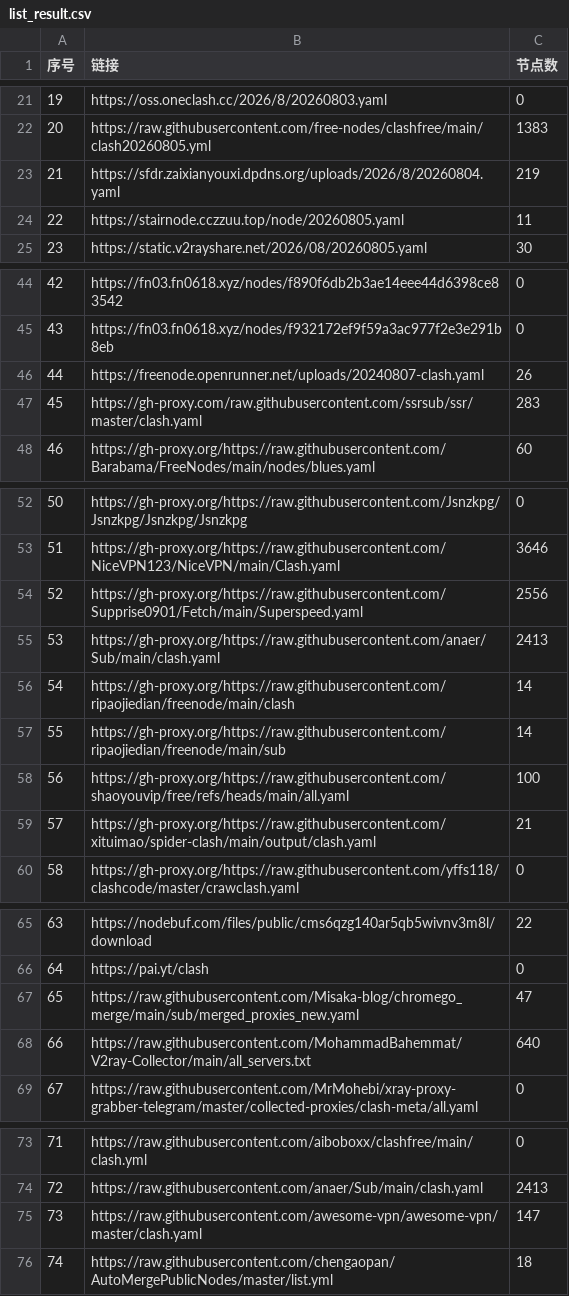
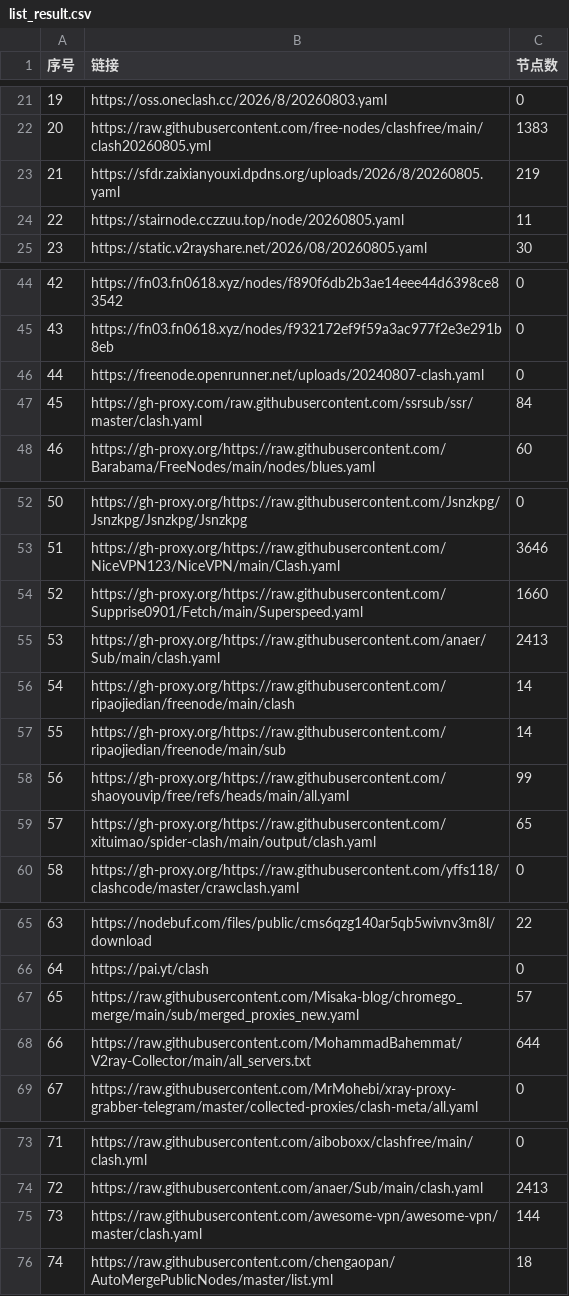
Before and after one commit to yffs118/clashcode, a CSV file: list_result.csv, drawn as a sheet; only a part is shown, gaps mark what is left out; the diff covers the shown part only.

```diff
--- a/list_result.csv
+++ b/list_result.csv
@@ -22,3 +22,3 @@
 20,https://raw.githubusercontent.com/free-nodes/clashfree/main/clash20260805.yml,1383
-21,https://sfdr.zaixianyouxi.dpdns.org/uploads/2026/8/20260804.yaml,219
+21,https://sfdr.zaixianyouxi.dpdns.org/uploads/2026/8/20260805.yaml,219
 22,https://stairnode.cczzuu.top/node/20260805.yaml,11
@@ -45,4 +45,4 @@
 43,https://fn03.fn0618.xyz/nodes/f932172ef9f59a3ac977f2e3e291b8eb,0
-44,https://freenode.openrunner.net/uploads/20240807-clash.yaml,26
-45,https://gh-proxy.com/raw.githubusercontent.com/ssrsub/ssr/master/clash.yaml,283
+44,https://freenode.openrunner.net/uploads/20240807-clash.yaml,0
+45,https://gh-proxy.com/raw.githubusercontent.com/ssrsub/ssr/master/clash.yaml,84
 46,https://gh-proxy.org/https://raw.githubusercontent.com/Barabama/FreeNodes/main/nodes/blues.yaml,60
@@ -53,3 +53,3 @@
 51,https://gh-proxy.org/https://raw.githubusercontent.com/NiceVPN123/NiceVPN/main/Clash.yaml,3646
-52,https://gh-proxy.org/https://raw.githubusercontent.com/Supprise0901/Fetch/main/Superspeed.yaml,2556
+52,https://gh-proxy.org/https://raw.githubusercontent.com/Supprise0901/Fetch/main/Superspeed.yaml,1660
 53,https://gh-proxy.org/https://raw.githubusercontent.com/anaer/Sub/main/clash.yaml,2413
@@ -57,4 +57,4 @@
 55,https://gh-proxy.org/https://raw.githubusercontent.com/ripaojiedian/freenode/main/sub,14
-56,https://gh-proxy.org/https://raw.githubusercontent.com/shaoyouvip/free/refs/heads/main/all.yaml,100
-57,https://gh-proxy.org/https://raw.githubusercontent.com/xituimao/spider-clash/main/output/clash.yaml,21
+56,https://gh-proxy.org/https://raw.githubusercontent.com/shaoyouvip/free/refs/heads/main/all.yaml,99
+57,https://gh-proxy.org/https://raw.githubusercontent.com/xituimao/spider-clash/main/output/clash.yaml,65
 58,https://gh-proxy.org/https://raw.githubusercontent.com/yffs118/clashcode/master/crawclash.yaml,0
@@ -66,4 +66,4 @@
 64,https://pai.yt/clash,0
-65,https://raw.githubusercontent.com/Misaka-blog/chromego_merge/main/sub/merged_proxies_new.yaml,47
-66,https://raw.githubusercontent.com/MohammadBahemmat/V2ray-Collector/main/all_servers.txt,640
+65,https://raw.githubusercontent.com/Misaka-blog/chromego_merge/main/sub/merged_proxies_new.yaml,57
+66,https://raw.githubusercontent.com/MohammadBahemmat/V2ray-Collector/main/all_servers.txt,644
 67,https://raw.githubusercontent.com/MrMohebi/xray-proxy-grabber-telegram/master/collected-proxies/clash-meta/all.yaml,0
@@ -74,3 +74,3 @@
 72,https://raw.githubusercontent.com/anaer/Sub/main/clash.yaml,2413
-73,https://raw.githubusercontent.com/awesome-vpn/awesome-vpn/master/clash.yaml,147
+73,https://raw.githubusercontent.com/awesome-vpn/awesome-vpn/master/clash.yaml,144
 74,https://raw.githubusercontent.com/chengaopan/AutoMergePublicNodes/master/list.yml,18
```
Also changed, not shown: 2 edited cells elsewhere in this file, 38 other files.
